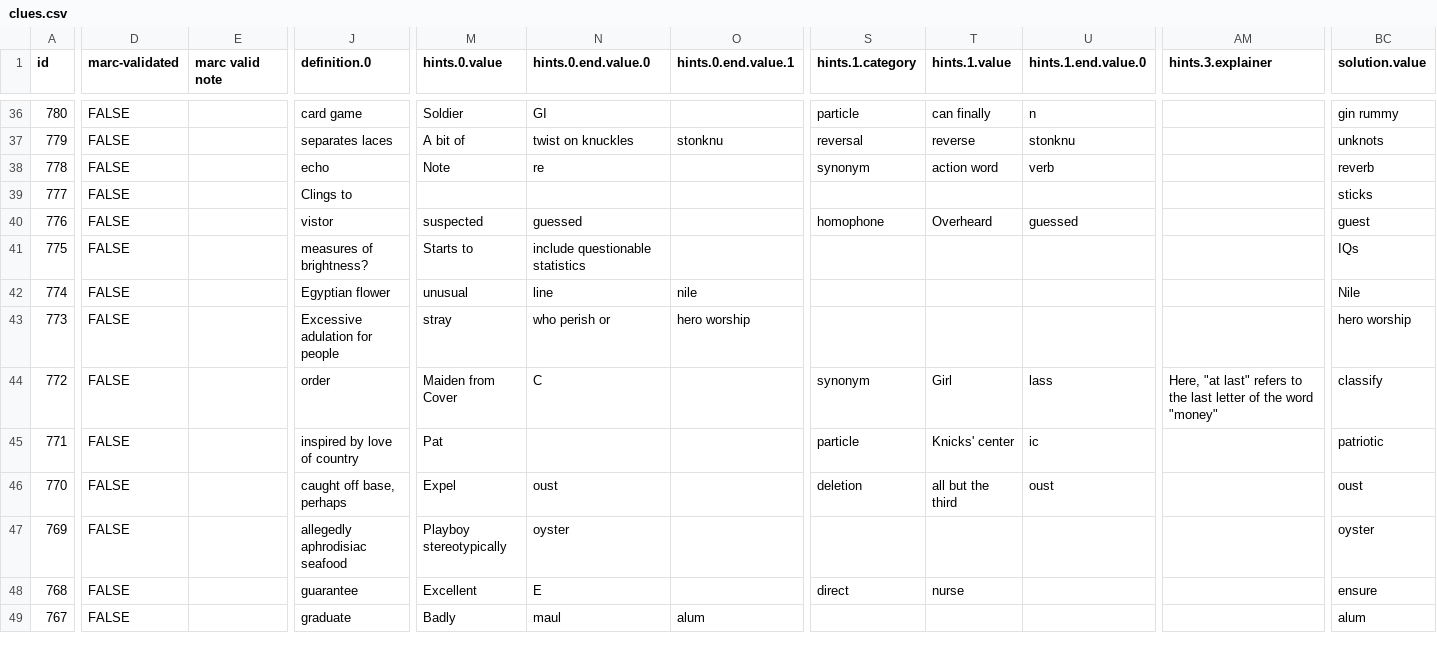
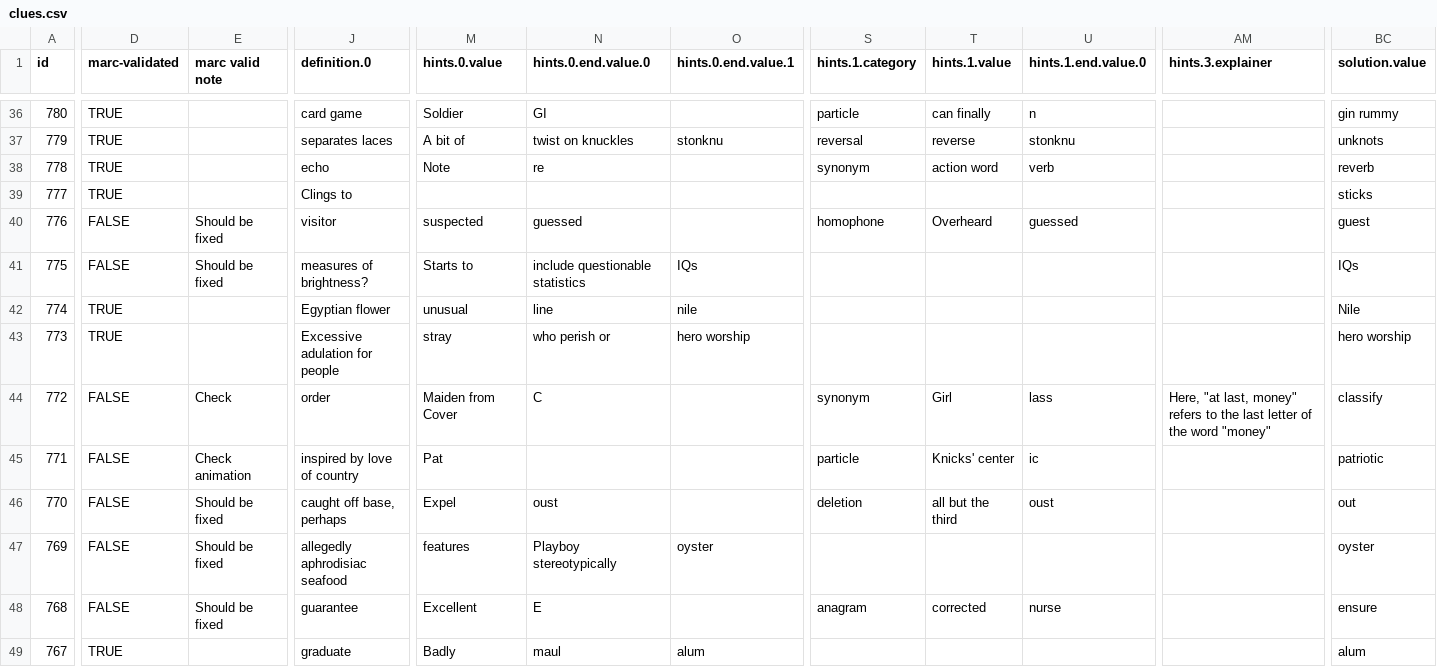
Before and after one commit to oh-kay-blanket/cryptic, a CSV file: src/assets/data/clues.csv, drawn as a sheet; only a part is shown, gaps mark what is left out; the diff covers the shown part only; the diff names each change by its address in the sheet, - before the commit and + after, or states it on an @@ line.

```diff
--- a/src/assets/data/clues.csv
+++ b/src/assets/data/clues.csv
-D36:D39 (marc-validated): FALSE
+D36:D39 (marc-validated): TRUE
-E40:E41 (marc valid note): (empty)
+E40:E41 (marc valid note): Should be fixed
-J40 (definition.0): vistor
+J40 (definition.0): visitor
-O41 (hints.0.end.value.1): (empty)
+O41 (hints.0.end.value.1): IQs
-D42:D43 (marc-validated): FALSE
+D42:D43 (marc-validated): TRUE
-E44 (marc valid note): (empty)
+E44 (marc valid note): Check
-AM44 (hints.3.explainer): Here, "at last" refers to…
+AM44 (hints.3.explainer): Here, "at last, money" refers to…
-E45 (marc valid note): (empty)
+E45 (marc valid note): Check animation
-E46:E48 (marc valid note): (empty)
+E46:E48 (marc valid note): Should be fixed
-BC46 (solution.value): oust
+BC46 (solution.value): out
-M47 (hints.0.value): Playboy stereotypically
+M47 (hints.0.value): features
-N47 (hints.0.end.value.0): oyster
+N47 (hints.0.end.value.0): Playboy stereotypically
-O47 (hints.0.end.value.1): (empty)
+O47 (hints.0.end.value.1): oyster
-S48 (hints.1.category): direct
+S48 (hints.1.category): anagram
-T48 (hints.1.value): nurse
+T48 (hints.1.value): corrected
-U48 (hints.1.end.value.0): (empty)
+U48 (hints.1.end.value.0): nurse
-D49 (marc-validated): FALSE
+D49 (marc-validated): TRUE
```
Also changed, not shown: 105 edited cells elsewhere in this file, 1 other file.
